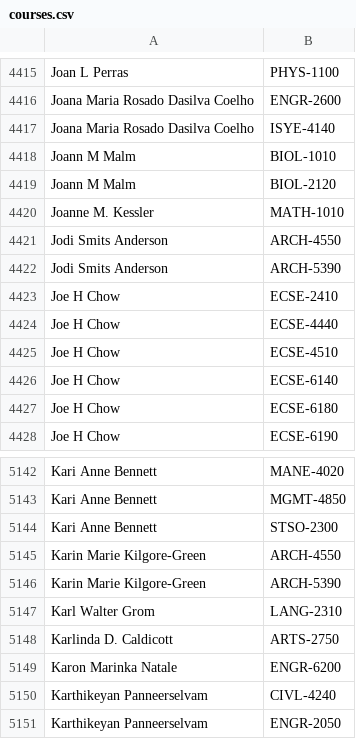
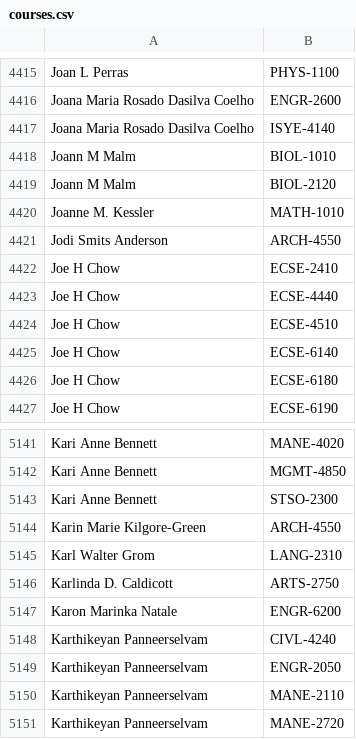
Before and after one commit to quatalog/data, a CSV file: courses.csv, drawn as a sheet; only a part is shown, gaps mark what is left out; the shorter side is filled out with more unchanged rows; the diff names each change by its address in the sheet, - before the commit and + after, or states it on an @@ line.

Commit message:
Mon Sep 29 22:27:09 UTC 2025

```diff
--- a/courses.csv
+++ b/courses.csv
-row 4422: Jodi Smits Anderson | ARCH-5390
-row 5146: Karin Marie Kilgore-Green | ARCH-5390
```
